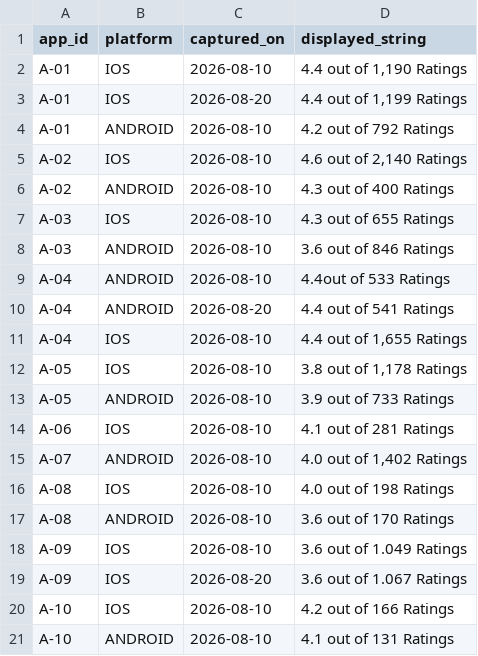
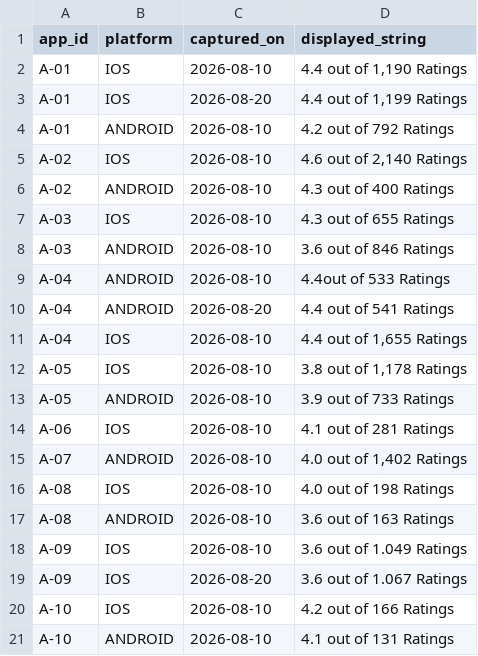
Before and after one commit to saavanqazi/Task02, a CSV file: tech-b53-t4-store-rating-claim-verification/environment/input/listing_snapshot.csv, drawn as a sheet.

```diff
--- a/tech-b53-t4-store-rating-claim-verification/environment/input/listing_snapshot.csv
+++ b/tech-b53-t4-store-rating-claim-verification/environment/input/listing_snapshot.csv
@@ -16,3 +16,3 @@ A-07,ANDROID,2026-08-10,"4.0 out of 1,402 Ratings"
 A-08,IOS,2026-08-10,4.0 out of 198 Ratings
-A-08,ANDROID,2026-08-10,3.6 out of 170 Ratings
+A-08,ANDROID,2026-08-10,3.6 out of 163 Ratings
 A-09,IOS,2026-08-10,3.6 out of 1.049 Ratings
```
Also changed, not shown: tech-b53-t4-store-rating-claim-verification/environment/input/ratings_breakdown.csv, tech-b53-t4-store-rating-claim-verification/solution/files/claim_register.csv, 10 other files.
